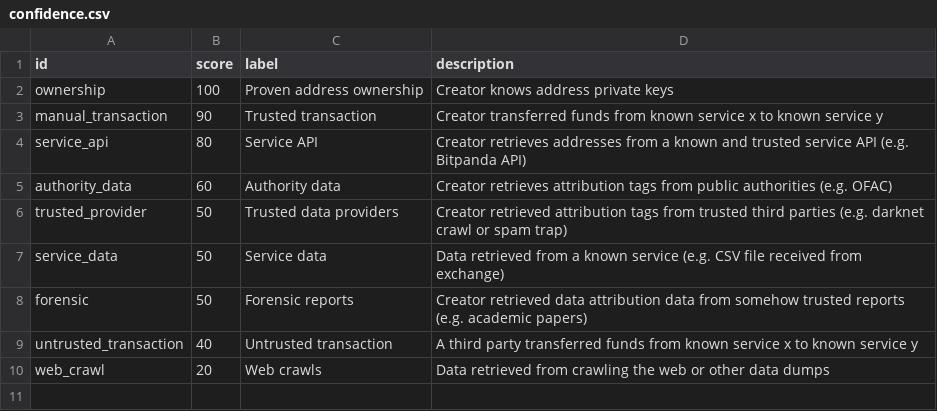
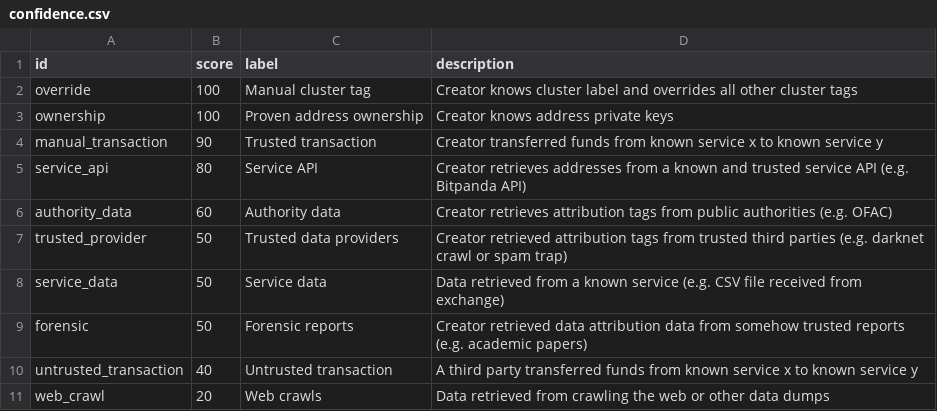
Before and after one commit to graphsense/graphsense-tagpack-tool, a CSV file: tagpack/conf/confidence.csv, drawn as a sheet; the diff names each change by its address in the sheet, - before the commit and + after, or states it on an @@ line.

```diff
--- a/tagpack/conf/confidence.csv
+++ b/tagpack/conf/confidence.csv
+row 2: override | 100 | Manual cluster tag | Creator knows cluster label and overrides all other cluster tags
```
Also changed, not shown: 4 other files.
